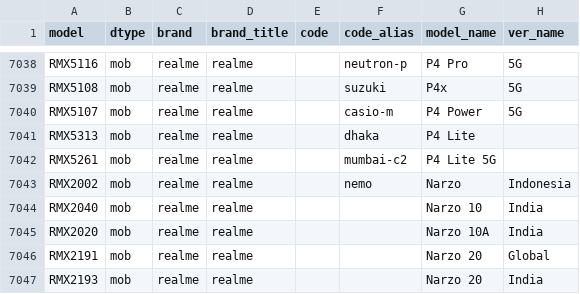
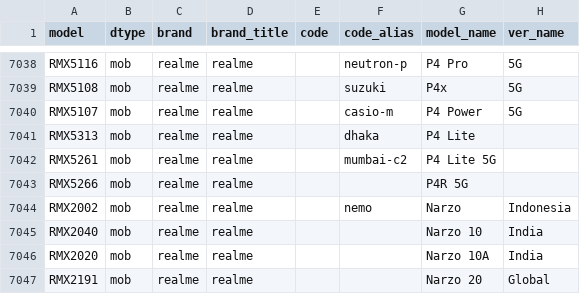
Before and after one commit to YuleBest/MobileModels-csv, a CSV file: models.csv, drawn as a sheet; only a part is shown, gaps mark what is left out; the shorter side is filled out with more unchanged rows; the diff names each change by its address in the sheet, - before the commit and + after, or states it on an @@ line.

```diff
--- a/models.csv
+++ b/models.csv
+row 7043: RMX5266 | mob | realme | realme |  |  | P4R 5G
```
Also changed, not shown: 1 other file.
